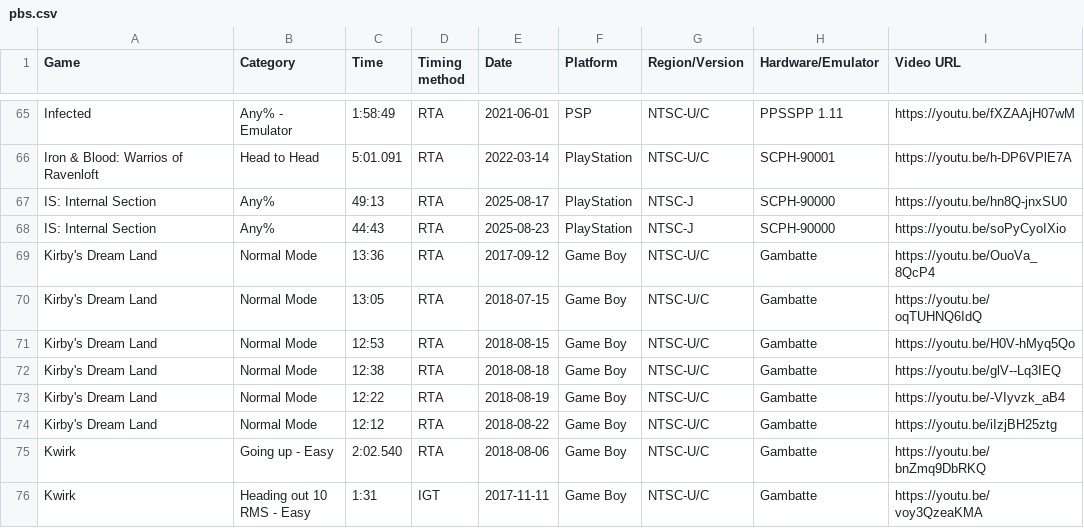
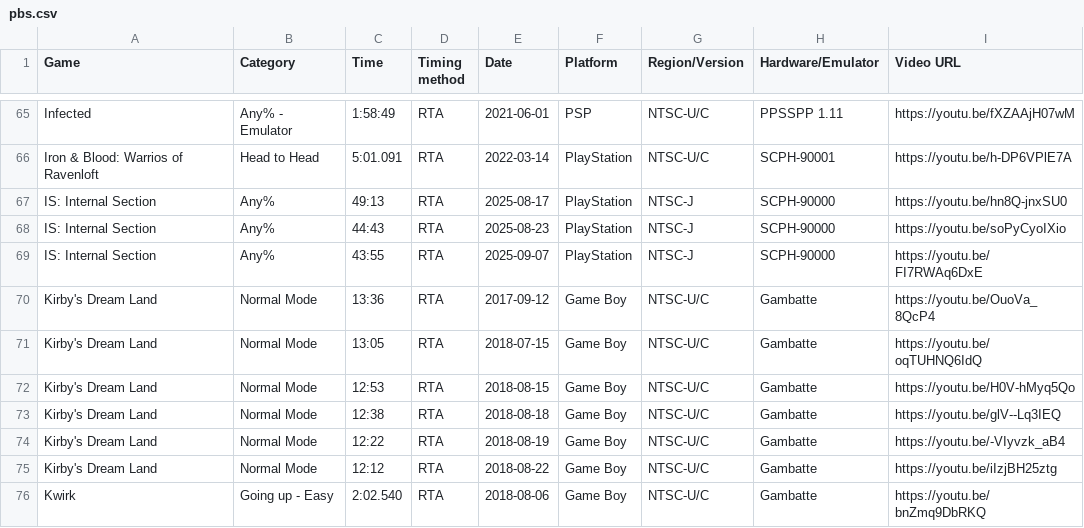
Before and after one commit to AmenAnthem/speedrun-pbs, a CSV file: pbs.csv, drawn as a sheet; only a part is shown, gaps mark what is left out; the shorter side is filled out with more unchanged rows.

Commit message:
feat: updated PBs

```diff
--- a/pbs.csv
+++ b/pbs.csv
@@ -68,2 +68,3 @@
 "IS: Internal Section","Any%","44:43","RTA","2025-08-23",PlayStation,"NTSC-J","SCPH-90000","https://youtu.be/soPyCyoIXio"
+"IS: Internal Section","Any%","43:55","RTA","2025-09-07",PlayStation,"NTSC-J","SCPH-90000","https://youtu.be/FI7RWAq6DxE"
 "Kirby's Dream Land","Normal Mode","13:36","RTA","2017-09-12","Game Boy","NTSC-U/C","Gambatte","https://youtu.be/OuoVa_8QcP4"
```
